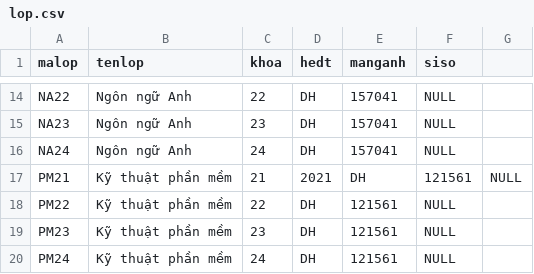
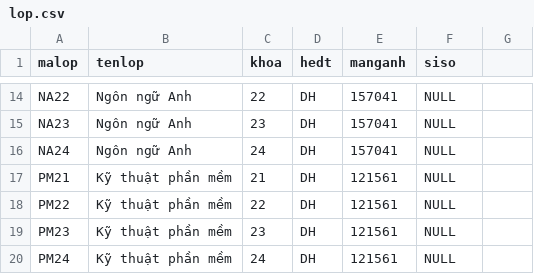
Before and after one commit to hoaithuan94/dbms, a CSV file: CSV/DATA Quan Ly Sinh Vien/lop.csv, drawn as a sheet; only a part is shown, gaps mark what is left out.

Commit message:
Update lop.csv

```diff
--- a/CSV/DATA Quan Ly Sinh Vien/lop.csv
+++ b/CSV/DATA Quan Ly Sinh Vien/lop.csv
@@ -16,3 +16,3 @@ NA23,Ngôn ngữ Anh,23,DH,157041,NULL
 NA24,Ngôn ngữ Anh,24,DH,157041,NULL
-PM21,Kỹ thuật phần mềm,21,2021,DH,121561,NULL
+PM21,Kỹ thuật phần mềm,21,DH,121561,NULL
 PM22,Kỹ thuật phần mềm,22,DH,121561,NULL
```
